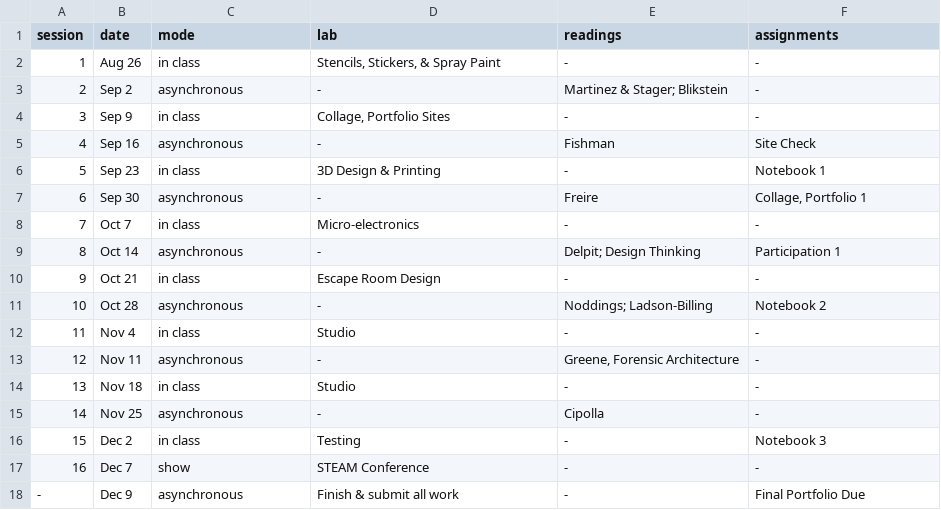
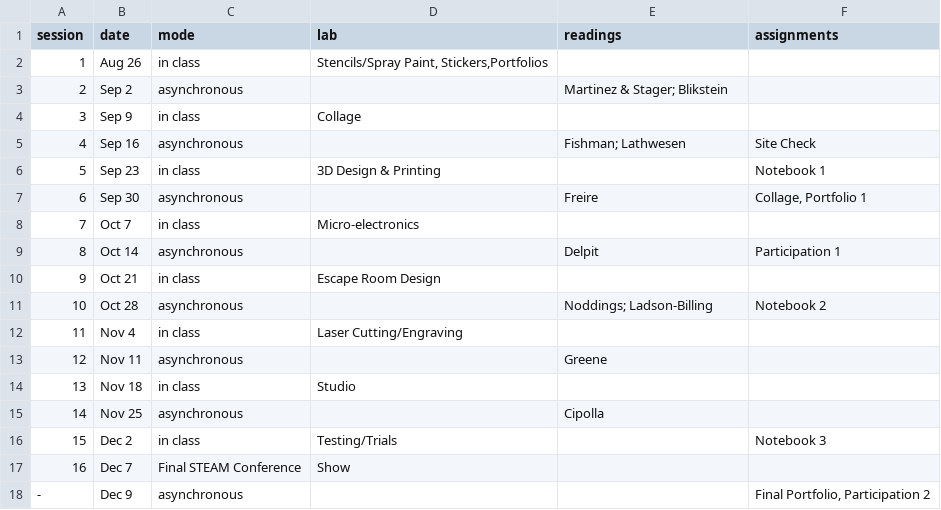
Before and after one commit to mcuringa/mixi, a CSV file: content/_data/courses/design-lab-meetings.csv, drawn as a sheet.

```diff
--- a/content/_data/courses/design-lab-meetings.csv
+++ b/content/_data/courses/design-lab-meetings.csv
@@ -1,18 +1,18 @@
 session,date,mode,lab,readings,assignments
-1,Aug 26,in class,"Stencils, Stickers, & Spray Paint",-,-
-2,Sep 2,asynchronous,-,Martinez & Stager; Blikstein,-
-3,Sep 9,in class,"Collage, Portfolio Sites",-,-
-4,Sep 16,asynchronous,-,Fishman,Site Check
-5,Sep 23,in class,3D Design & Printing,-,Notebook 1
-6,Sep 30,asynchronous,-,Freire,"Collage, Portfolio 1"
-7,Oct 7,in class,Micro-electronics,-,-
-8,Oct 14,asynchronous,-,Delpit; Design Thinking,Participation 1
-9,Oct 21,in class,Escape Room Design,-,-
-10,Oct 28,asynchronous,-,Noddings; Ladson-Billing,Notebook 2
-11,Nov 4,in class,Studio,-,-
-12,Nov 11,asynchronous,-,"Greene, Forensic Architecture",-
-13,Nov 18,in class,Studio,-,-
-14,Nov 25,asynchronous,-,Cipolla,-
-15,Dec 2,in class,Testing,-,Notebook 3
-16,Dec 7,show,STEAM Conference,-,-
--,Dec 9,asynchronous,Finish & submit all work,-,Final Portfolio Due
+1,Aug 26,in class,"Stencils/Spray Paint, Stickers,Portfolios",,
+2,Sep 2,asynchronous,,Martinez & Stager; Blikstein,
+3,Sep 9,in class,"Collage",,
+4,Sep 16,asynchronous,,Fishman; Lathwesen,Site Check
+5,Sep 23,in class,3D Design & Printing,,Notebook 1
+6,Sep 30,asynchronous,,Freire,"Collage, Portfolio 1"
+7,Oct 7,in class,Micro-electronics,,
+8,Oct 14,asynchronous,,Delpit,Participation 1
+9,Oct 21,in class,Escape Room Design,,
+10,Oct 28,asynchronous,,Noddings; Ladson-Billing,Notebook 2
+11,Nov 4,in class,Laser Cutting/Engraving,,
+12,Nov 11,asynchronous,,Greene,
+13,Nov 18,in class,Studio,,
+14,Nov 25,asynchronous,,Cipolla,
+15,Dec 2,in class,Testing/Trials,,Notebook 3
+16,Dec 7,Final STEAM Conference,Show,,
+-,Dec 9,asynchronous,,,"Final Portfolio, Participation 2"
```
Also changed, not shown: 14 other files.
